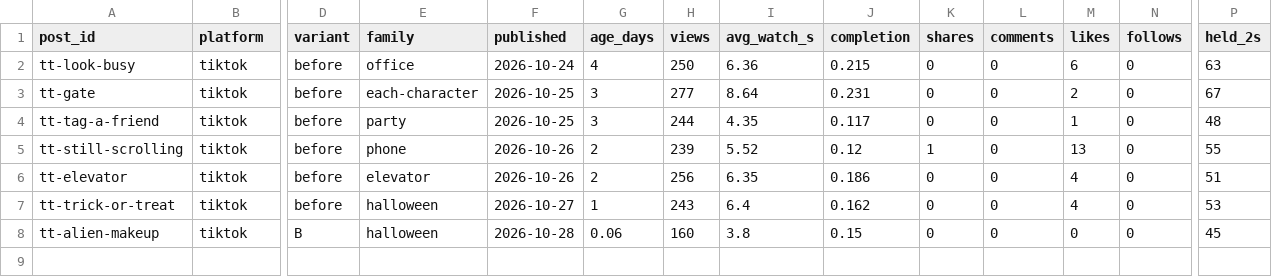
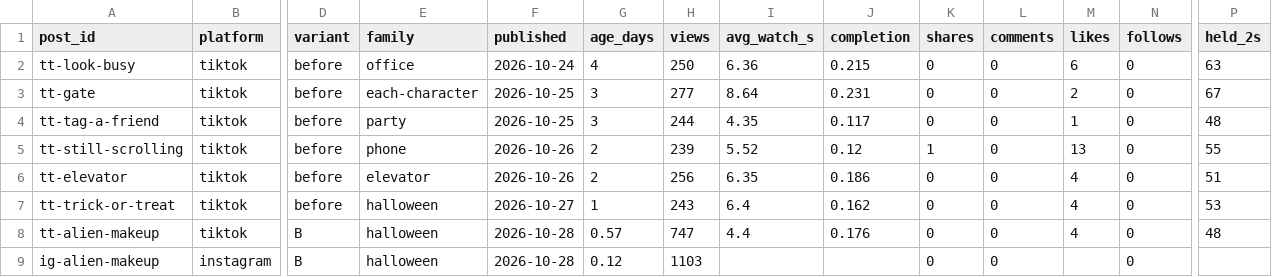
Before and after one commit to guspliffy/viral-engine, a CSV file: experiments/hook-2026-11/results.csv, drawn as a sheet; only a part is shown, gaps mark what is left out; rows hold the shown columns only; the diff names each change by its address in the sheet, - before the commit and + after, or states it on an @@ line.

```diff
--- a/experiments/hook-2026-11/results.csv
+++ b/experiments/hook-2026-11/results.csv
-G8 (age_days): 0.06
+G8 (age_days): 0.57
-H8 (views): 160
+H8 (views): 747
-I8 (avg_watch_s): 3.8
+I8 (avg_watch_s): 4.4
-J8 (completion): 0.15
+J8 (completion): 0.176
-M8 (likes): 0
+M8 (likes): 4
-P8 (held_2s): 45
+P8 (held_2s): 48
+row 9: ig-alien-makeup | instagram | B | halloween | 2026-10-28 | 0.12 | 1103 |  |  | 0 | 0 |  | 0
```
Also changed, not shown: 1 other file.
